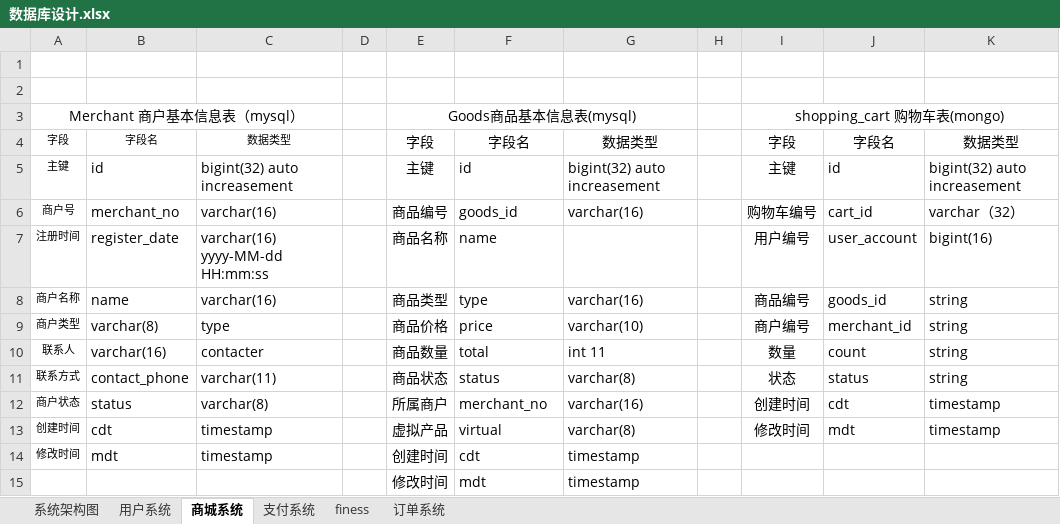
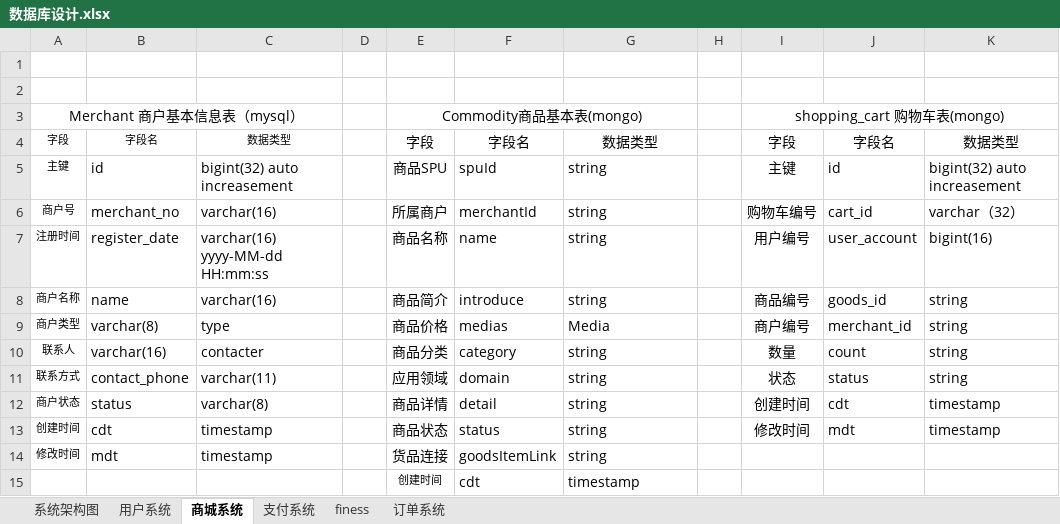
Before and after one commit to micezhao/fit-eat, an Excel workbook: document/数据库设计/数据库设计.xlsx, sheet 商城系统, drawn as a sheet; only a part is shown; values as stored, in another font and other column widths than the file's, no borders; the diff covers the shown part only; the diff names each change by its address in the sheet, - before the commit and + after, or states it on an @@ line.

```diff
--- a/document/数据库设计/数据库设计.xlsx (sheet 商城系统)
+++ b/document/数据库设计/数据库设计.xlsx (sheet 商城系统)
-E3: Goods商品基本信息表(mysql)
+E3: Commodity商品基本表(mongo)
-E5: 主键
+E5: 商品SPU
-F5: id
+F5: spuId
-G5: bigint(32) auto increasement
+G5: string
-E6: 商品编号
+E6: 所属商户
-F6: goods_id
+F6: merchantId
-G6: varchar(16)
+G6: string
-G7: (empty)
+G7: string
-E8: 商品类型
+E8: 商品简介
-F8: type
+F8: introduce
-G8: varchar(16)
+G8: string
-F9: price
+F9: medias
-G9: varchar(10)
+G9: Media
-E10: 商品数量
+E10: 商品分类
-F10: total
+F10: category
-G10: int 11
+G10: string
-E11: 商品状态
+E11: 应用领域
-F11: status
+F11: domain
-G11: varchar(8)
+G11: string
-E12: 所属商户
+E12: 商品详情
-F12: merchant_no
+F12: detail
-G12: varchar(16)
+G12: string
-E13: 虚拟产品
+E13: 商品状态
-F13: virtual
+F13: status
-G13: varchar(8)
+G13: string
-E14: 创建时间
+E14: 货品连接
-F14: cdt
+F14: goodsItemLink
-G14: timestamp
+G14: string
@@ row 15 moved to row 40: 修改时间 @@
+row 15:  |  |  |  | 创建时间 | cdt | timestamp
```
Also changed, not shown: 9 added rows, 2 removed rows, 46 edited cells, cell formats and merged cells elsewhere in this sheet, 13 other files.
